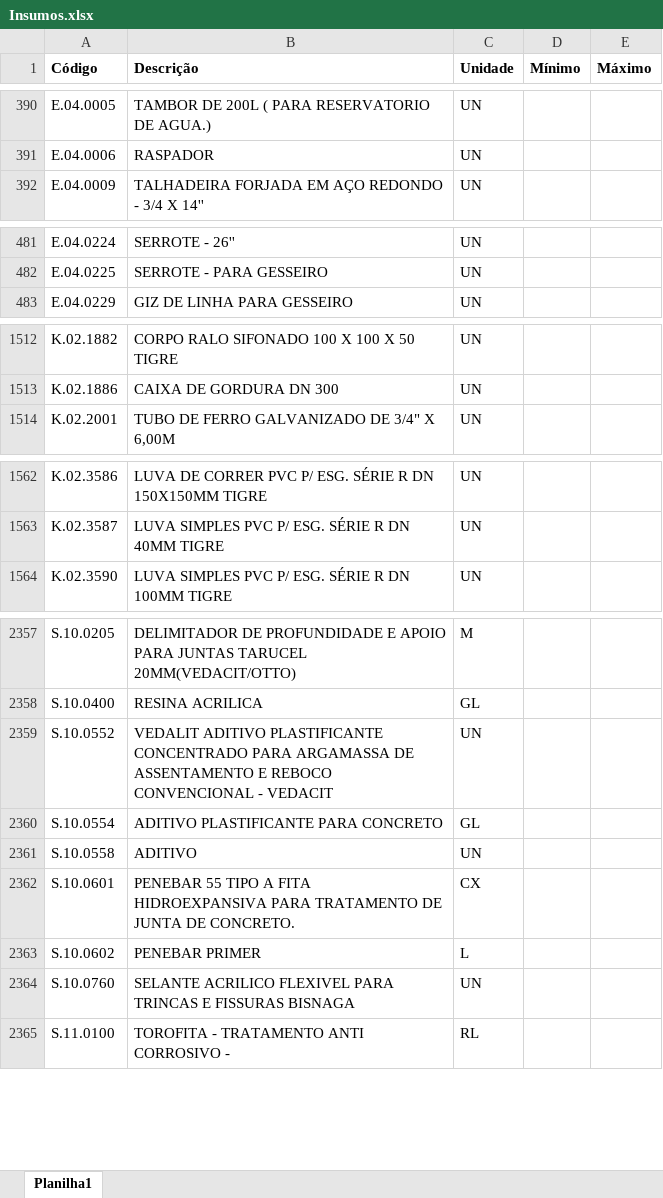
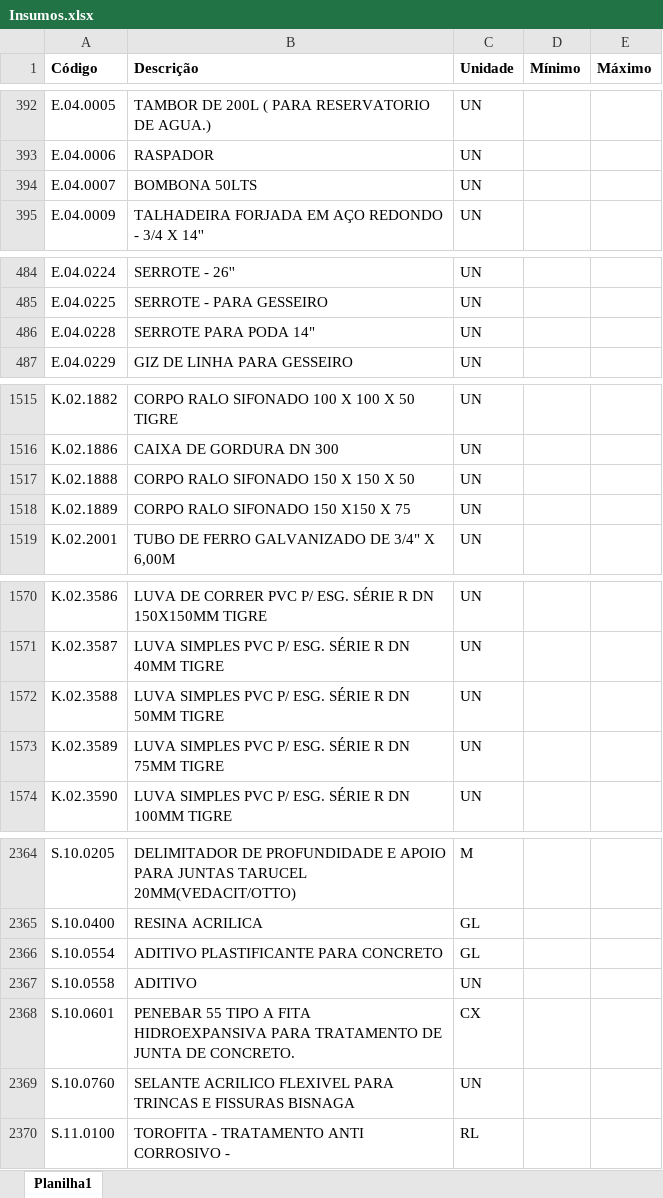
Before and after one commit to Mgiglio98/formulario_pedidos_basic, an Excel workbook: Insumos.xlsx, sheet Planilha1, drawn as a sheet; only a part is shown, gaps mark what is left out; values as stored, in another font and other column widths than the file's, no borders; conditional formats not drawn; removed rows and columns are numbered as before the commit, all else as after; the diff covers the shown part only; the diff names each change by its address in the sheet, - before the commit and + after, or states it on an @@ line.

```diff
--- a/Insumos.xlsx (sheet Planilha1)
+++ b/Insumos.xlsx (sheet Planilha1)
+row 394: E.04.0007 | BOMBONA 50LTS | UN
+row 486: E.04.0228 | SERROTE PARA PODA 14" | UN
+row 1517: K.02.1888 | CORPO RALO SIFONADO 150 X 150 X 50 | UN
+row 1518: K.02.1889 | CORPO RALO SIFONADO 150 X150 X 75 | UN
+row 1572: K.02.3588 | LUVA SIMPLES PVC P/ ESG. SÉRIE R DN 50MM TIGRE | UN
+row 1573: K.02.3589 | LUVA SIMPLES PVC P/ ESG. SÉRIE R DN 75MM TIGRE | UN
-row 2359: S.10.0552 | VEDALIT ADITIVO PLASTIFICANTE CONCENTRADO PARA ARGAMASSA DE ASSENTAMENTO E REBOCO CONVENCIONAL - VEDACIT | UN
-row 2363: S.10.0602 | PENEBAR PRIMER | L
```
Also changed, not shown: 9 added rows, 15 removed rows and 2 edited cells elsewhere in this sheet, Empreendimentos.xlsx.
